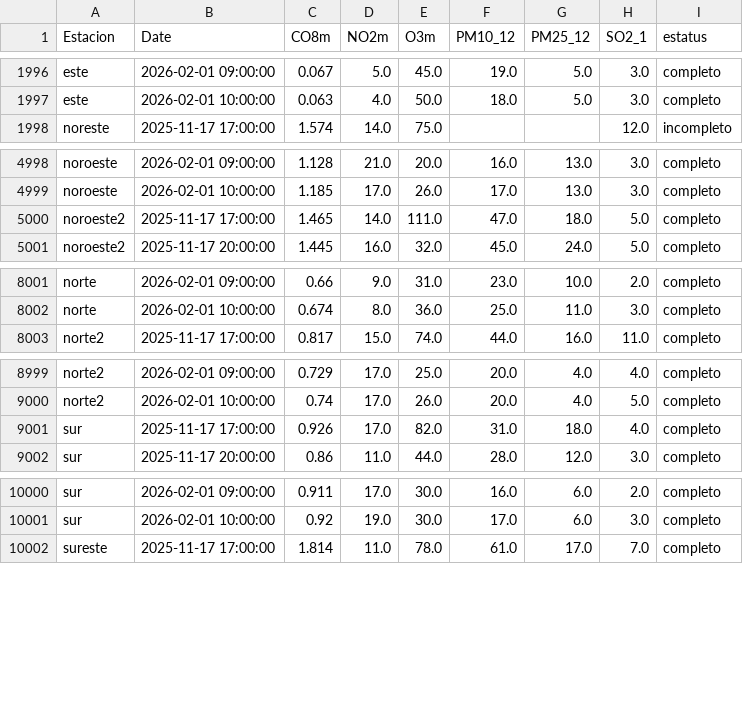
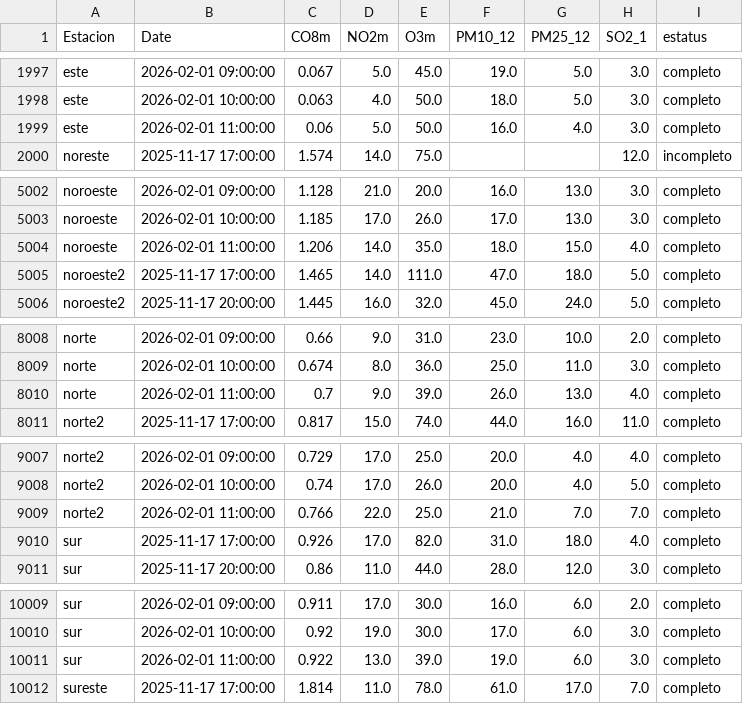
Before and after one commit to LuisRodarteC/AIRENL, a CSV file: aire_indice_api_ancho_historico.csv, drawn as a sheet; only a part is shown, gaps mark what is left out; the diff covers the shown part only; the diff names each change by its address in the sheet, - before the commit and + after, or states it on an @@ line.

```diff
--- a/aire_indice_api_ancho_historico.csv
+++ b/aire_indice_api_ancho_historico.csv
+row 1999: este | 2026-02-01 11:00:00 | 0.06 | 5.0 | 50.0 | 16.0 | 4.0 | 3.0 | completo
+row 5004: noroeste | 2026-02-01 11:00:00 | 1.206 | 14.0 | 35.0 | 18.0 | 15.0 | 4.0 | completo
+row 8010: norte | 2026-02-01 11:00:00 | 0.7 | 9.0 | 39.0 | 26.0 | 13.0 | 4.0 | completo
+row 9009: norte2 | 2026-02-01 11:00:00 | 0.766 | 22.0 | 25.0 | 21.0 | 7.0 | 7.0 | completo
+row 10011: sur | 2026-02-01 11:00:00 | 0.922 | 13.0 | 39.0 | 19.0 | 6.0 | 3.0 | completo
```
Also changed, not shown: 10 added rows elsewhere in this file, aire_indice_api_ancho.csv, aire_monterrey.csv.
